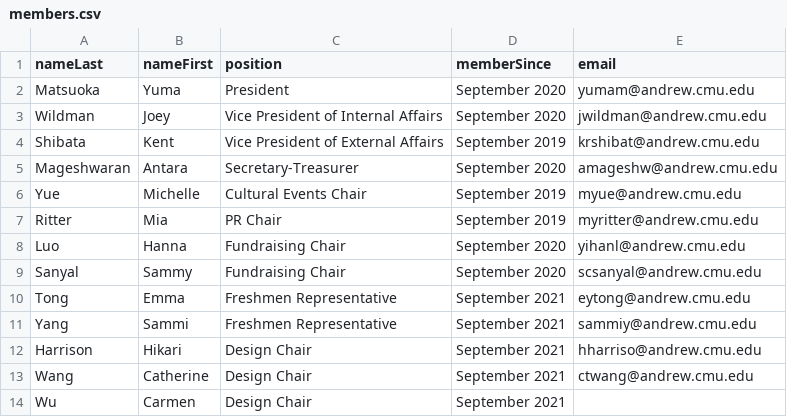
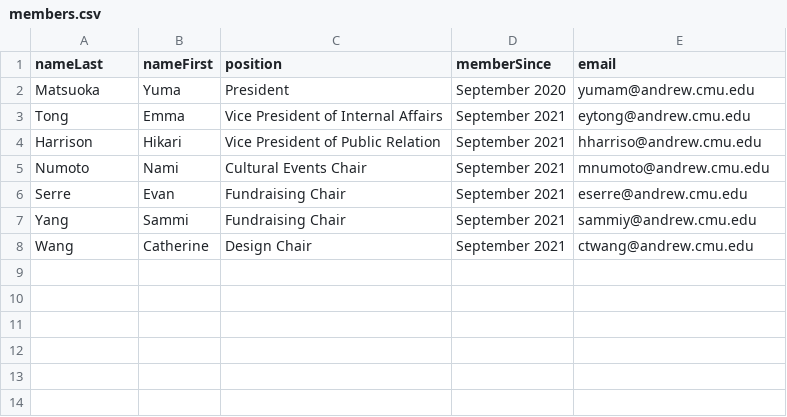
Before and after one commit to cmu-jsa/JSA-web, a CSV file: src/routes/members/members.csv, drawn as a sheet.

Commit message:
update emails, hide matsuri culture

```diff
--- a/src/routes/members/members.csv
+++ b/src/routes/members/members.csv
@@ -2,13 +2,7 @@ nameLast,nameFirst,position,memberSince,email
 Matsuoka,Yuma,President,September 2020,yumam@andrew.cmu.edu
-Wildman,Joey,Vice President of Internal Affairs,September 2020,jwildman@andrew.cmu.edu
-Shibata,Kent,Vice President of External Affairs,September 2019,krshibat@andrew.cmu.edu
-Mageshwaran,Antara,Secretary-Treasurer,September 2020,amageshw@andrew.cmu.edu
-Yue,Michelle,Cultural Events Chair,September 2019,myue@andrew.cmu.edu
-Ritter,Mia,PR Chair,September 2019,myritter@andrew.cmu.edu
-Luo,Hanna,Fundraising Chair,September 2020,yihanl@andrew.cmu.edu
-Sanyal,Sammy,Fundraising Chair,September 2020,scsanyal@andrew.cmu.edu
-Tong,Emma,Freshmen Representative,September 2021,eytong@andrew.cmu.edu
-Yang,Sammi,Freshmen Representative,September 2021,sammiy@andrew.cmu.edu
-Harrison,Hikari,Design Chair,September 2021,hharriso@andrew.cmu.edu
+Tong,Emma,Vice President of Internal Affairs,September 2021,eytong@andrew.cmu.edu
+Harrison,Hikari,Vice President of Public Relation,September 2021,hharriso@andrew.cmu.edu
+Numoto,Nami,Cultural Events Chair,September 2021,mnumoto@andrew.cmu.edu
+Serre,Evan,Fundraising Chair,September 2021,eserre@andrew.cmu.edu
+Yang,Sammi,Fundraising Chair,September 2021,sammiy@andrew.cmu.edu
 Wang,Catherine,Design Chair,September 2021,ctwang@andrew.cmu.edu
-Wu,Carmen,Design Chair,September 2021,
```
Also changed, not shown: 3 other files.
